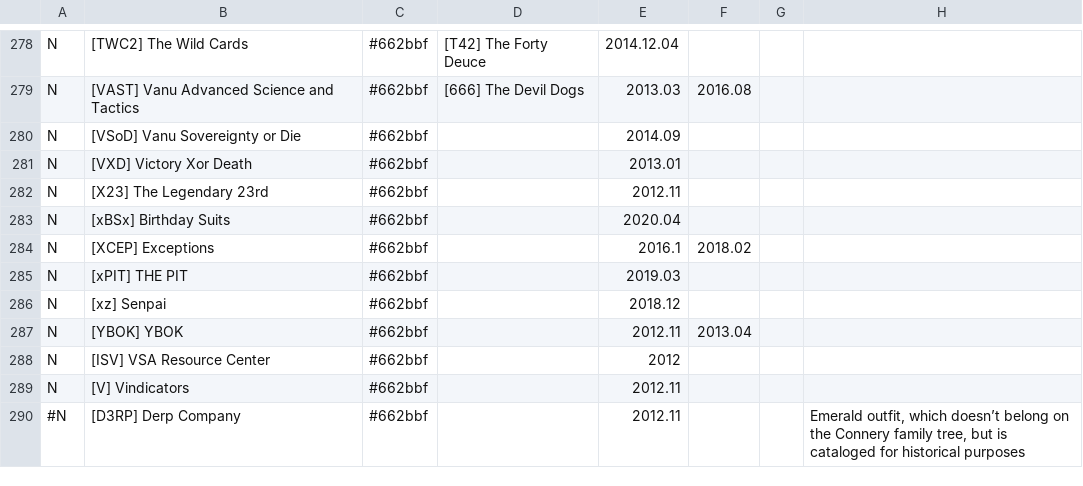
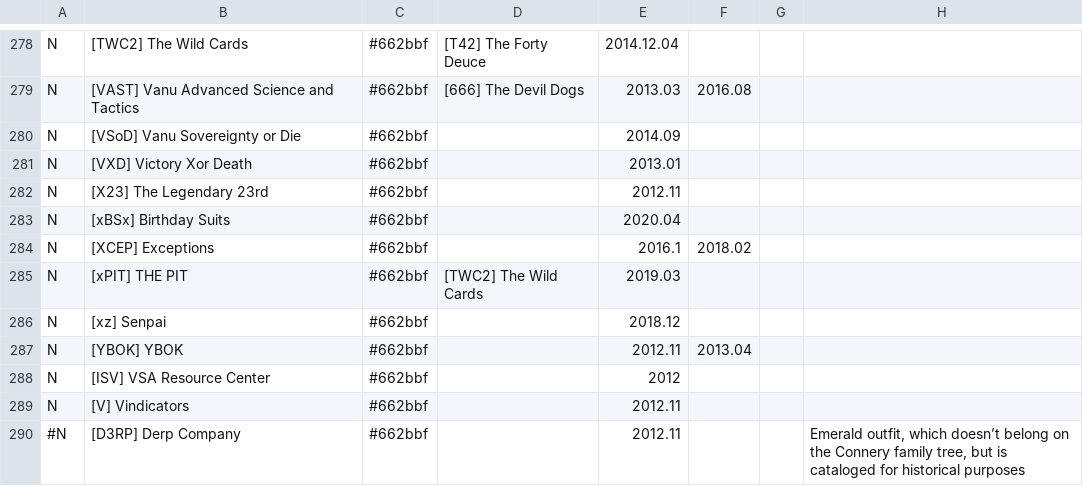
Before and after one commit to snappyapple632/ConneryFamilyHistory, a CSV file: ldt.csv, drawn as a sheet; only a part is shown, gaps mark what is left out; the diff names each change by its address in the sheet, - before the commit and + after, or states it on an @@ line.

Commit message:
Link xPIT to TWC2

```diff
--- a/ldt.csv
+++ b/ldt.csv
-D285: (empty)
+D285: [TWC2] The Wild Cards
```
